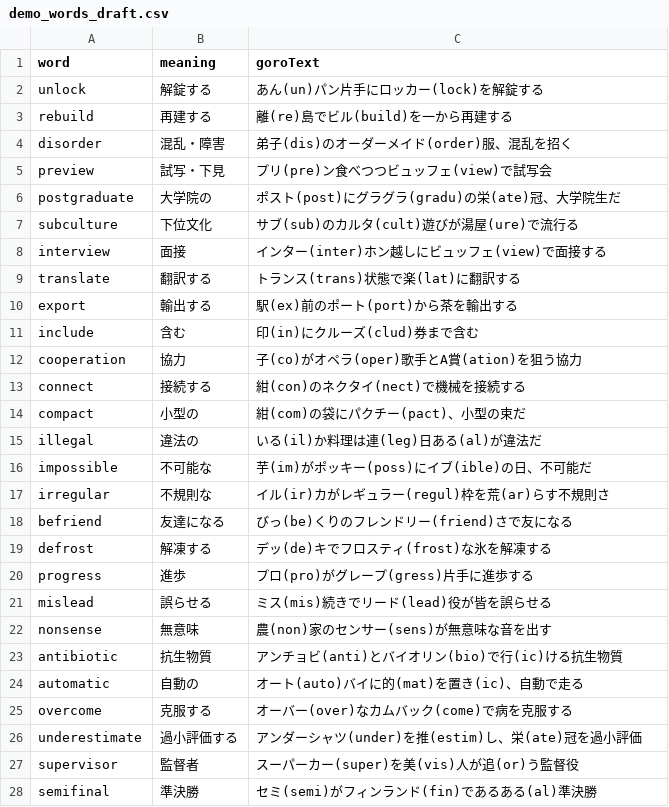
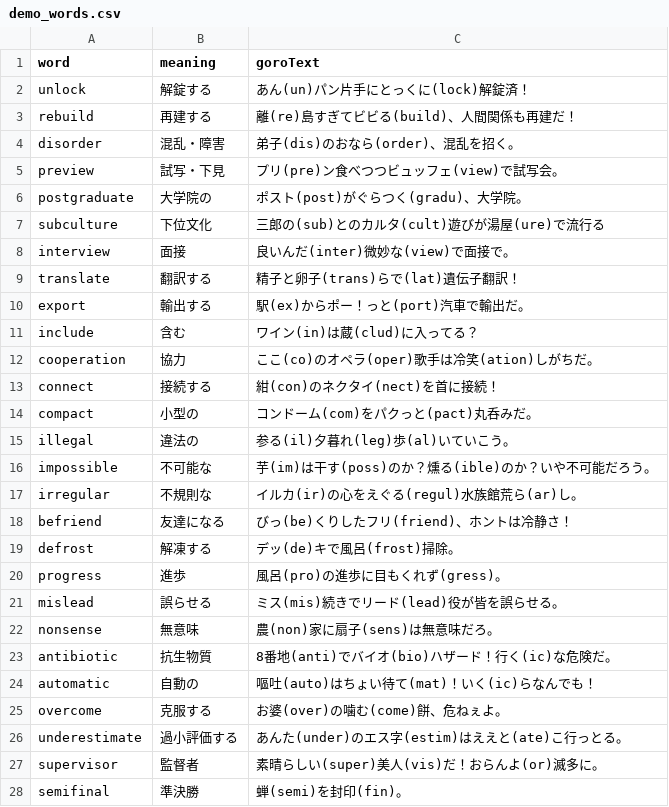
Before and after one commit to gmgngnm/setsuguro, a CSV file: demo_words.csv (was demo_words_draft.csv), drawn as a sheet; only a part is shown; the diff covers the shown part only.

```diff
--- a/demo_words_draft.csv
+++ b/demo_words.csv
@@ -1,28 +1,28 @@
 "word","meaning","goroText"
-"unlock","解錠する","あん(un)パン片手にロッカー(lock)を解錠する"
-"rebuild","再建する","離(re)島でビル(build)を一から再建する"
-"disorder","混乱・障害","弟子(dis)のオーダーメイド(order)服、混乱を招く"
-"preview","試写・下見","プリ(pre)ン食べつつビュッフェ(view)で試写会"
-"postgraduate","大学院の","ポスト(post)にグラグラ(gradu)の栄(ate)冠、大学院生だ"
-"subculture","下位文化","サブ(sub)のカルタ(cult)遊びが湯屋(ure)で流行る"
-"interview","面接","インター(inter)ホン越しにビュッフェ(view)で面接する"
-"translate","翻訳する","トランス(trans)状態で楽(lat)に翻訳する"
-"export","輸出する","駅(ex)前のポート(port)から茶を輸出する"
-"include","含む","印(in)にクルーズ(clud)券まで含む"
-"cooperation","協力","子(co)がオペラ(oper)歌手とA賞(ation)を狙う協力"
-"connect","接続する","紺(con)のネクタイ(nect)で機械を接続する"
-"compact","小型の","紺(com)の袋にパクチー(pact)、小型の束だ"
-"illegal","違法の","いる(il)か料理は連(leg)日ある(al)が違法だ"
-"impossible","不可能な","芋(im)がポッキー(poss)にイブ(ible)の日、不可能だ"
-"irregular","不規則な","イル(ir)カがレギュラー(regul)枠を荒(ar)らす不規則さ"
-"befriend","友達になる","びっ(be)くりのフレンドリー(friend)さで友になる"
-"defrost","解凍する","デッ(de)キでフロスティ(frost)な氷を解凍する"
-"progress","進歩","プロ(pro)がグレープ(gress)片手に進歩する"
-"mislead","誤らせる","ミス(mis)続きでリード(lead)役が皆を誤らせる"
-"nonsense","無意味","農(non)家のセンサー(sens)が無意味な音を出す"
-"antibiotic","抗生物質","アンチョビ(anti)とバイオリン(bio)で行(ic)ける抗生物質"
-"automatic","自動の","オート(auto)バイに的(mat)を置き(ic)、自動で走る"
-"overcome","克服する","オーバー(over)なカムバック(come)で病を克服する"
-"underestimate","過小評価する","アンダーシャツ(under)を推(estim)し、栄(ate)冠を過小評価"
-"supervisor","監督者","スーパーカー(super)を美(vis)人が追(or)う監督役"
-"semifinal","準決勝","セミ(semi)がフィンランド(fin)であるある(al)準決勝"
+"unlock","解錠する","あん(un)パン片手にとっくに(lock)解錠済！"
+"rebuild","再建する","離(re)島すぎてビビる(build)、人間関係も再建だ！"
+"disorder","混乱・障害","弟子(dis)のおなら(order)、混乱を招く。"
+"preview","試写・下見","プリ(pre)ン食べつつビュッフェ(view)で試写会。"
+"postgraduate","大学院の","ポスト(post)がぐらつく(gradu)、大学院。"
+"subculture","下位文化","三郎の(sub)とのカルタ(cult)遊びが湯屋(ure)で流行る"
+"interview","面接","良いんだ(inter)微妙な(view)で面接で。"
+"translate","翻訳する","精子と卵子(trans)らで(lat)遺伝子翻訳！"
+"export","輸出する","駅(ex)からポー！っと(port)汽車で輸出だ。"
+"include","含む","ワイン(in)は蔵(clud)に入ってる？"
+"cooperation","協力","ここ(co)のオペラ(oper)歌手は冷笑(ation)しがちだ。"
+"connect","接続する","紺(con)のネクタイ(nect)を首に接続！"
+"compact","小型の","コンドーム(com)をパクっと(pact)丸呑みだ。"
+"illegal","違法の","参る(il)夕暮れ(leg)歩(al)いていこう。"
+"impossible","不可能な","芋(im)は干す(poss)のか？燻る(ible)のか？いや不可能だろう。"
+"irregular","不規則な","イルカ(ir)の心をえぐる(regul)水族館荒ら(ar)し。"
+"befriend","友達になる","びっ(be)くりしたフリ(friend)、ホントは冷静さ！"
+"defrost","解凍する","デッ(de)キで風呂(frost)掃除。"
+"progress","進歩","風呂(pro)の進歩に目もくれず(gress)。"
+"mislead","誤らせる","ミス(mis)続きでリード(lead)役が皆を誤らせる。"
+"nonsense","無意味","農(non)家に扇子(sens)は無意味だろ。"
+"antibiotic","抗生物質","8番地(anti)でバイオ(bio)ハザード！行く(ic)な危険だ。"
+"automatic","自動の","嘔吐(auto)はちょい待て(mat)！いく(ic)らなんでも！"
+"overcome","克服する","お婆(over)の噛む(come)餅、危ねぇよ。"
+"underestimate","過小評価する","あんた(under)のエス字(estim)はええと(ate)こ行っとる。"
+"supervisor","監督者","素晴らしい(super)美人(vis)だ！おらんよ(or)滅多に。"
+"semifinal","準決勝","蝉(semi)を封印(fin)。"
```
Also changed, not shown: 9 edited cells elsewhere in this file, 2 other files.
